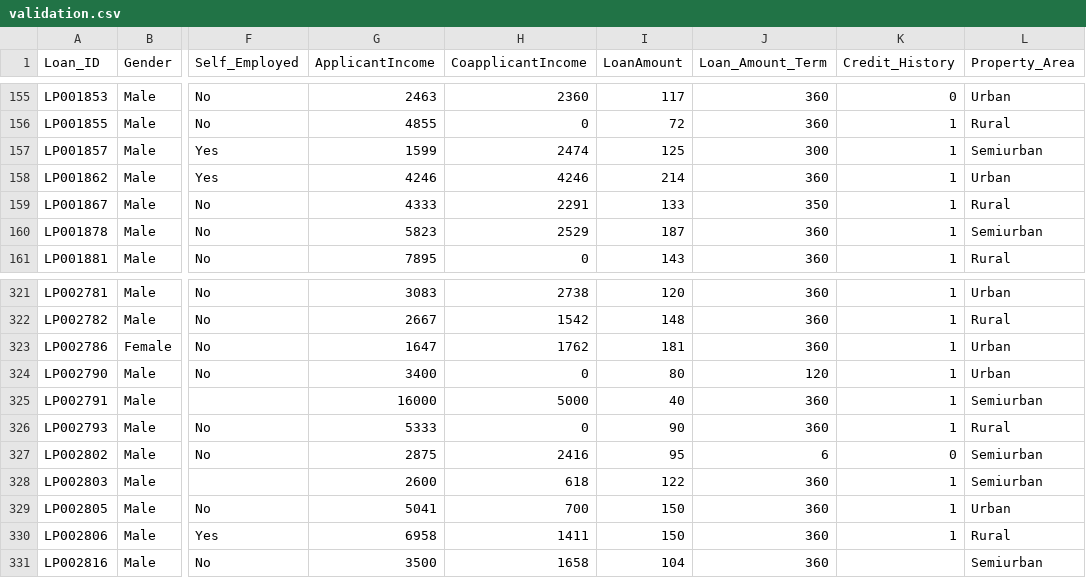
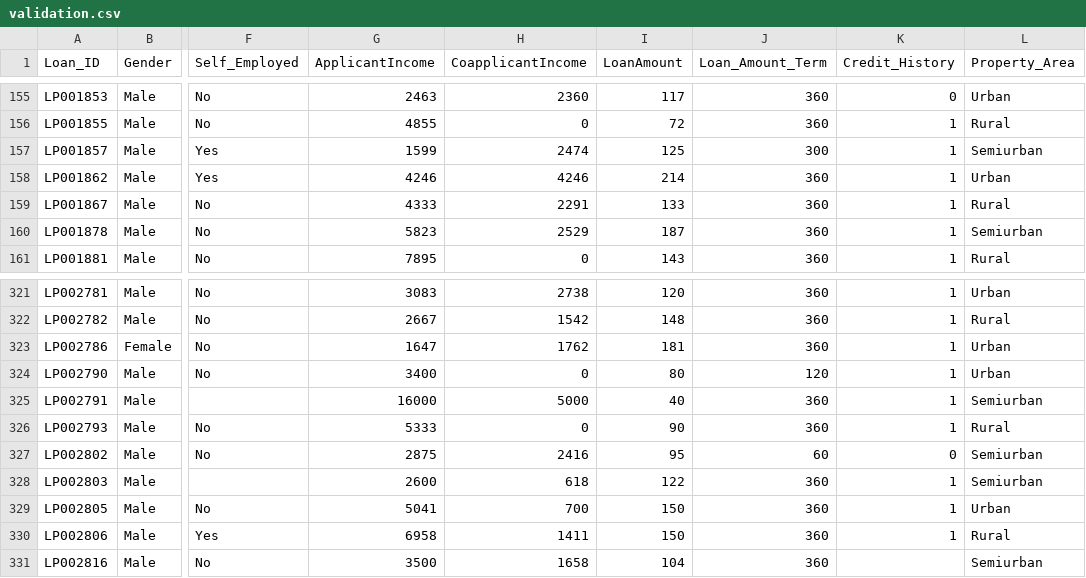
Before and after one commit to MichaelPautz28/Machine-Learning-382-IT-Course, a CSV file: data-for-project-1/validation.csv, drawn as a sheet; only a part is shown, gaps mark what is left out; the diff names each change by its address in the sheet, - before the commit and + after, or states it on an @@ line.

```diff
--- a/data-for-project-1/validation.csv
+++ b/data-for-project-1/validation.csv
-J159 (Loan_Amount_Term): 350
+J159 (Loan_Amount_Term): 360
-J327 (Loan_Amount_Term): 6
+J327 (Loan_Amount_Term): 60
```
Also changed, not shown: 6 other files.
